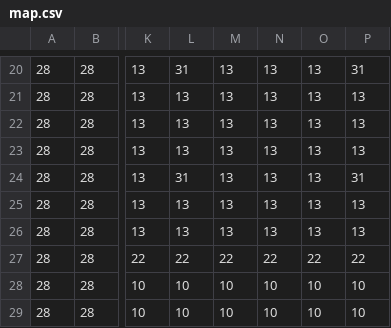
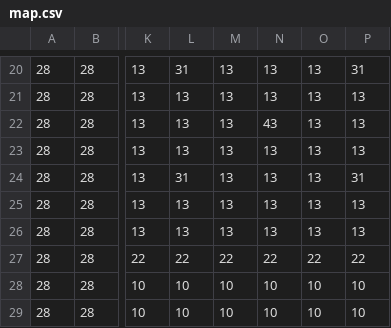
Before and after one commit to IceColdDude759/Python_RPG, a CSV file: map.csv, drawn as a sheet; only a part is shown, gaps mark what is left out; the diff covers the shown part only; the diff names each change by its address in the sheet, - before the commit and + after, or states it on an @@ line.

```diff
--- a/map.csv
+++ b/map.csv
-N22: 13
+N22: 43
```
Also changed, not shown: 50 edited cells elsewhere in this file, 11 other files.
